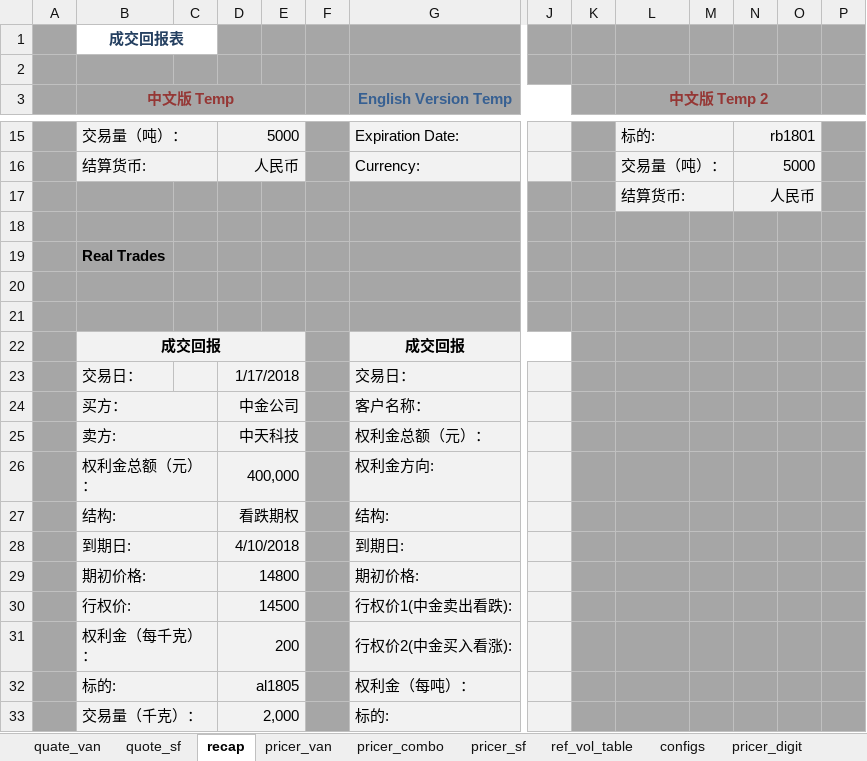
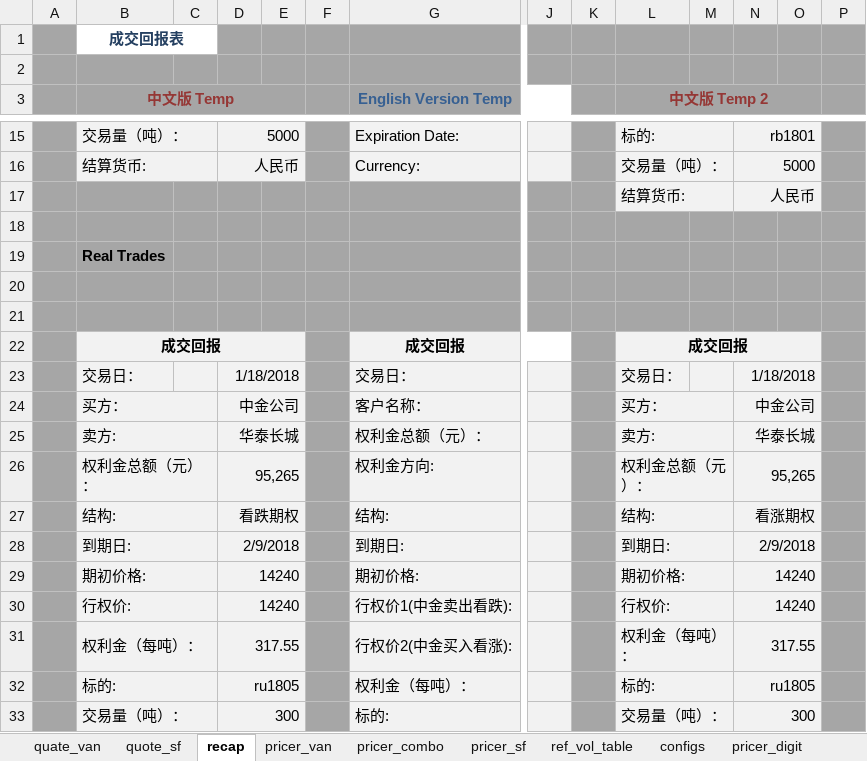
Before and after one commit to wusf/CmdtyOTC, an Excel workbook: PricerAndQutation/OptionPricer_v2_20180117.xlsx, sheet recap, drawn as a sheet; only a part is shown, gaps mark what is left out; values as stored, in another font and other column widths than the file's, no borders; removed rows and columns are numbered as before the commit, all else as after; rows hold the shown columns only; the diff covers the shown part only; the diff names each change by its address in the sheet, - before the commit and + after, or states it on an @@ line.

```diff
--- a/PricerAndQutation/OptionPricer_v2_20180117.xlsx (sheet recap)
+++ b/PricerAndQutation/OptionPricer_v2_20180117.xlsx (sheet recap)
-L22 (中文版 Temp 2): (empty)
+L22 (中文版 Temp 2): 成交回报
-L22:O24 fill: #A6A6A6
+L22:O24 fill: #F2F2F2
+L22:O22 merged
-D23: 1/17/2018
+D23: 1/18/2018
-L23 (中文版 Temp 2): (empty)
+L23 (中文版 Temp 2): 交易日：
-N23: (empty)
+N23: 1/18/2018
+N23:O23 merged
-L24 (中文版 Temp 2): (empty)
+L24 (中文版 Temp 2): 买方：
+L24:M24 merged
-N24: (empty)
+N24: 中金公司
+N24:O24 merged
-row 25:  | 卖方: |  | 中天科技 |  |  | 权利金总额（元）：
-row 26:  | 权利金总额（元）： |  | 400,000 |  |  | 权利金方向:
+row 25:  | 卖方: |  | 华泰长城 |  |  | 权利金总额（元）： |  |  | 卖方: |  | 华泰长城
+row 26:  | 权利金总额（元）： |  | 95,265 |  |  | 权利金方向: |  |  | 权利金总额（元）： |  | 95,265
-L27 (中文版 Temp 2): (empty)
+L27 (中文版 Temp 2): 结构:
-L27:O27 fill: #A6A6A6
+L27:O27 fill: #F2F2F2
+L27:M27 merged
-N27: (empty)
+N27: 看涨期权
+N27:O27 merged
-row 28:  | 到期日: |  | 4/10/2018 |  |  | 到期日:
-row 29:  | 期初价格: |  | 14800 |  |  | 期初价格:
-row 30:  | 行权价: |  | 14500 |  |  | 行权价1(中金卖出看跌):
-row 31:  | 权利金（每千克）： |  | 200 |  |  | 行权价2(中金买入看涨):
-row 32:  | 标的: |  | al1805 |  |  | 权利金（每吨）：
-row 33:  | 交易量（千克）： |  | 2,000 |  |  | 标的:
+row 28:  | 到期日: |  | 2/9/2018 |  |  | 到期日: |  |  | 到期日: |  | 2/9/2018
+row 29:  | 期初价格: |  | 14240 |  |  | 期初价格: |  |  | 期初价格: |  | 14240
+row 30:  | 行权价: |  | 14240 |  |  | 行权价1(中金卖出看跌): |  |  | 行权价: |  | 14240
+row 31:  | 权利金（每吨）： |  | 317.55 |  |  | 行权价2(中金买入看涨): |  |  | 权利金（每吨）： |  | 317.55
+row 32:  | 标的: |  | ru1805 |  |  | 权利金（每吨）： |  |  | 标的: |  | ru1805
+row 33:  | 交易量（吨）： |  | 300 |  |  | 标的: |  |  | 交易量（吨）： |  | 300
```
Also changed, not shown: 2 edited cells, cell formats and merged cells elsewhere in this sheet, sheet pricer_van, sheet pricer_digit, sheet pricer_sf, sheet pricer_combo, 3 other files.
